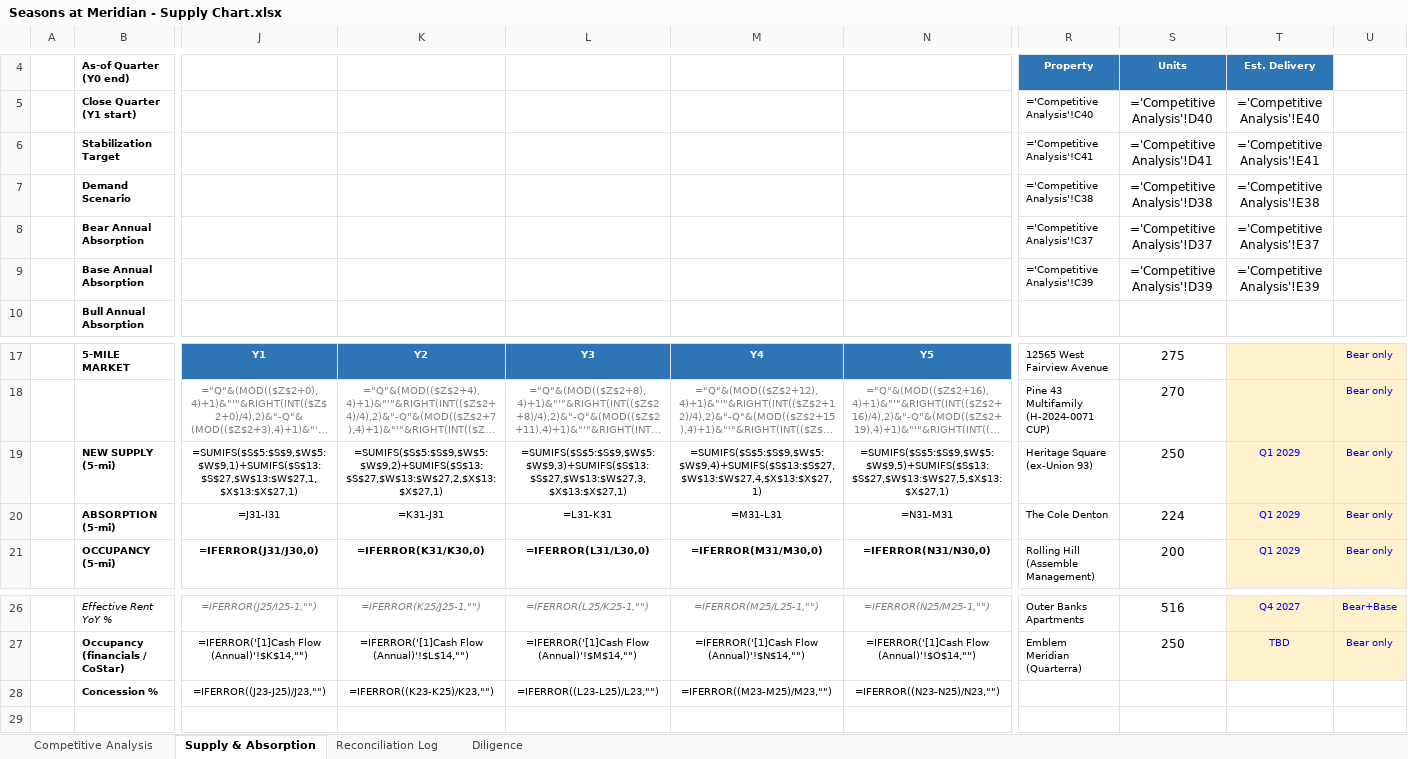
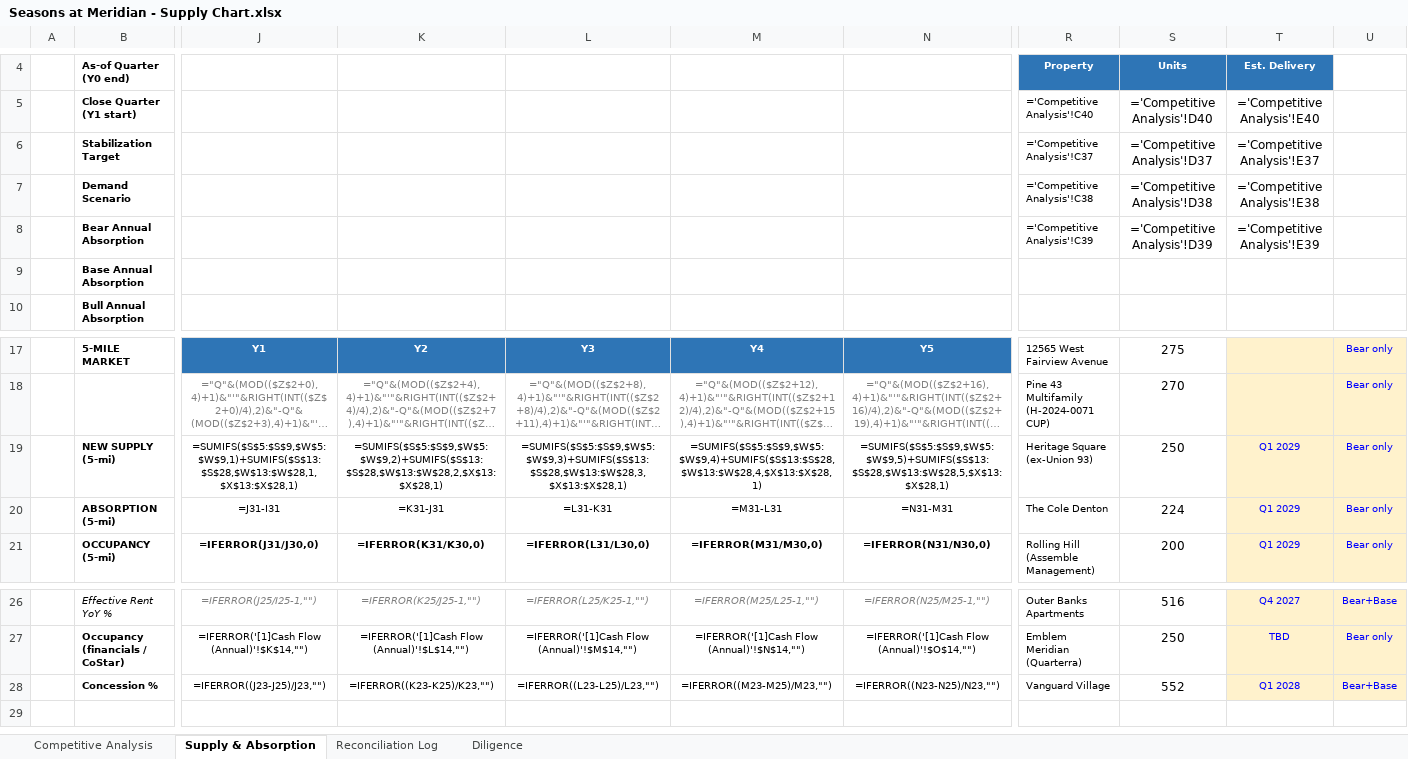
Before and after one commit to rich-f-ritter/Boise-Deals, an Excel workbook: SeasonsMeridian/Seasons at Meridian - Supply Chart.xlsx, sheet Supply & Absorption, drawn as a sheet; only a part is shown, gaps mark what is left out; long unchanged cells end in …; values as stored, in another font and other column widths than the file's, no borders; formulas without a stored value are shown as written; the diff covers the shown part only; the diff names each change by its address in the sheet, - before the commit and + after, or states it on an @@ line.

```diff
--- a/SeasonsMeridian/Seasons at Meridian - Supply Chart.xlsx (sheet Supply & Absorption)
+++ b/SeasonsMeridian/Seasons at Meridian - Supply Chart.xlsx (sheet Supply & Absorption)
-R6: ='Competitive Analysis'!C41
+R6: ='Competitive Analysis'!C37
-S6: ='Competitive Analysis'!D41
+S6: ='Competitive Analysis'!D37
-T6: ='Competitive Analysis'!E41
+T6: ='Competitive Analysis'!E37
-R8: ='Competitive Analysis'!C37
+R8: ='Competitive Analysis'!C39
-S8: ='Competitive Analysis'!D37
+S8: ='Competitive Analysis'!D39
-T8: ='Competitive Analysis'!E37
+T8: ='Competitive Analysis'!E39
-R9: ='Competitive Analysis'!C39
+R9: (empty)
-S9: ='Competitive Analysis'!D39
+S9: (empty)
-T9: ='Competitive Analysis'!E39
+T9: (empty)
-J19: =SUMIFS($S$5:$S$9,$W$5:$W$9,1)+SUMIFS($S$13:$S$27,$W$13:$W$27,1,$X$13:$X$27,1)
+J19: =SUMIFS($S$5:$S$9,$W$5:$W$9,1)+SUMIFS($S$13:$S$28,$W$13:$W$28,1,$X$13:$X$28,1)
-K19: =SUMIFS($S$5:$S$9,$W$5:$W$9,2)+SUMIFS($S$13:$S$27,$W$13:$W$27,2,$X$13:$X$27,1)
+K19: =SUMIFS($S$5:$S$9,$W$5:$W$9,2)+SUMIFS($S$13:$S$28,$W$13:$W$28,2,$X$13:$X$28,1)
-L19: =SUMIFS($S$5:$S$9,$W$5:$W$9,3)+SUMIFS($S$13:$S$27,$W$13:$W$27,3,$X$13:$X$27,1)
+L19: =SUMIFS($S$5:$S$9,$W$5:$W$9,3)+SUMIFS($S$13:$S$28,$W$13:$W$28,3,$X$13:$X$28,1)
-M19: =SUMIFS($S$5:$S$9,$W$5:$W$9,4)+SUMIFS($S$13:$S$27,$W$13:$W$27,4,$X$13:$X$27,1)
+M19: =SUMIFS($S$5:$S$9,$W$5:$W$9,4)+SUMIFS($S$13:$S$28,$W$13:$W$28,4,$X$13:$X$28,1)
-N19: =SUMIFS($S$5:$S$9,$W$5:$W$9,5)+SUMIFS($S$13:$S$27,$W$13:$W$27,5,$X$13:$X$27,1)
+N19: =SUMIFS($S$5:$S$9,$W$5:$W$9,5)+SUMIFS($S$13:$S$28,$W$13:$W$28,5,$X$13:$X$28,1)
-R28: (empty)
+R28: Vanguard Village
-S28: (empty)
+S28: 552
-T28: (empty)
+T28: Q1 2028
-T28:U28 fill: none
+T28:U28 fill: #FFF2CC
-U28: (empty)
+U28: Bear+Base
```
Also changed, not shown: 1 edited cell elsewhere in this sheet, sheet Competitive Analysis, sheet Reconciliation Log, sheet Diligence, hidden cells, 3 other files.
